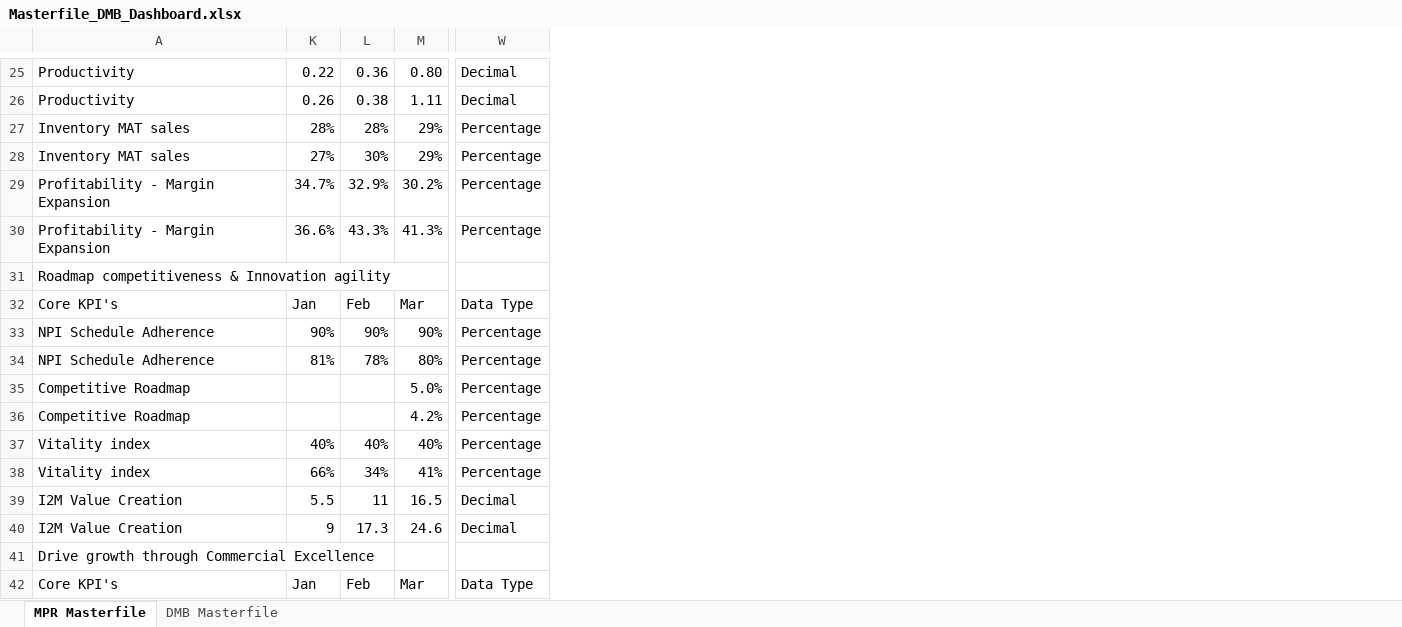
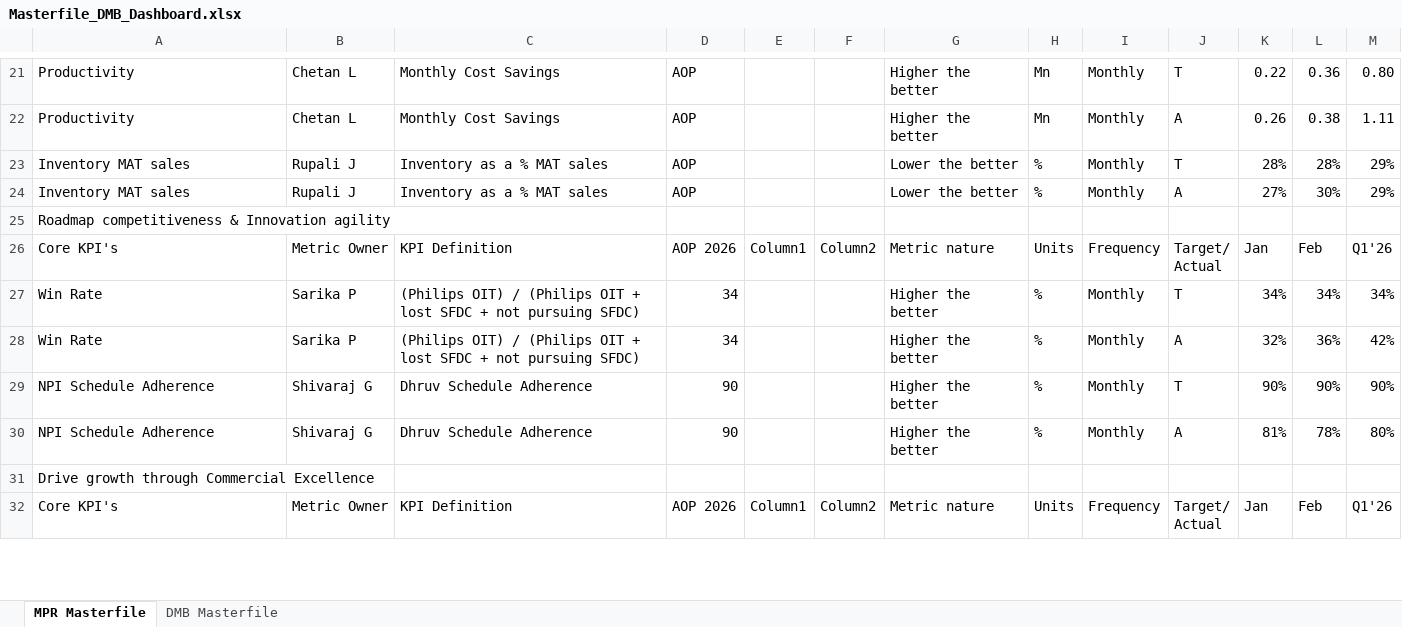
Before and after one commit to pratibha131/DMB-Dashboard, an Excel workbook: data/Masterfile_DMB_Dashboard.xlsx, sheet MPR Masterfile, drawn as a sheet; only a part is shown, gaps mark what is left out; values as stored, in another font and other column widths than the file's, no cell formats; table styles not drawn; removed rows and columns are numbered as before the commit, all else as after; rows hold the shown columns only; ↵ is a line break in a cell; the diff covers the shown part only; the diff names each change by its address in the sheet, - before the commit and + after, or states it on an @@ line.

Commit message:
Auto-sync Masterfile_DMB_Dashboard.xlsx from SharePoint via live sync [skip ci]

```diff
--- a/data/Masterfile_DMB_Dashboard.xlsx (sheet MPR Masterfile)
+++ b/data/Masterfile_DMB_Dashboard.xlsx (sheet MPR Masterfile)
@@ column B unhidden, rows 21-26: Chetan L | Chetan L | Rupali J | Rupali J |  | Metric Owner; rows 29-32: Shivaraj G | Shivaraj G |  | Metric Owner @@
@@ column C unhidden, rows 21-26: Monthly Cost Savings | Monthly Cost Savings | Inventory as a % MAT sales | Inventory as a % MAT sales |  | KPI Definition; rows 29-32: Dhruv Schedule Adherence | Dhruv Schedule Adherence |  | KPI Definition @@
@@ column D unhidden, rows 21-26: AOP | AOP | AOP | AOP |  | AOP 2026; rows 29-32: 90 | 90 |  | AOP 2026 @@
@@ column E unhidden, row 26: Column1; row 32: Column1 @@
@@ column F unhidden, row 26: Column2; row 32: Column2 @@
@@ column G unhidden, rows 21-26: Higher the better | Higher the better | Lower the better | Lower the better |  | Metric nature; rows 29-32: Higher the better | Higher the better |  | Metric nature @@
@@ column H unhidden, rows 21-26: Mn | Mn | % | % |  | Units; rows 29-32: % | % |  | Units @@
@@ column I unhidden, rows 21-26: Monthly | Monthly | Monthly | Monthly |  | Frequency; rows 29-32: Monthly | Monthly |  | Frequency @@
@@ column J unhidden, rows 21-26: T | A | T | A |  | Target/ ↵ Actual; rows 29-32: T | A |  | Target/ ↵ Actual @@
-column W, rows 25-28: Decimal | Decimal | Percentage | Percentage; rows 32-34: Data Type | Percentage | Percentage; row 42: Data Type
-row 29: Profitability - Margin Expansion | 34.7% | 32.9% | 30.2% | Percentage
-row 30: Profitability - Margin Expansion | 36.6% | 43.3% | 41.3% | Percentage
-M26: Mar
+M26: Q1'26
@@ row 45 moved to row 27: Win Rate @@
+row 28: Win Rate | Sarika P | (Philips OIT) / (Philips OIT + lost SFDC + not pursuing SFDC) | 34 |  |  | Higher the better | % | Monthly | A | 32% | 36% | 42%
-row 35: Competitive Roadmap |  |  | 5.0% | Percentage
-row 36: Competitive Roadmap |  |  | 4.2% | Percentage
-row 37: Vitality index | 40% | 40% | 40% | Percentage
-row 38: Vitality index | 66% | 34% | 41% | Percentage
-row 39: I2M Value Creation | 5.5 | 11 | 16.5 | Decimal
-row 40: I2M Value Creation | 9 | 17.3 | 24.6 | Decimal
-M32: Mar
+M32: Q1'26
```
Also changed, not shown: 4 added rows, 9 removed rows and 17 edited cells elsewhere in this sheet, sheet DMB Masterfile, cell formats, hidden cells.
